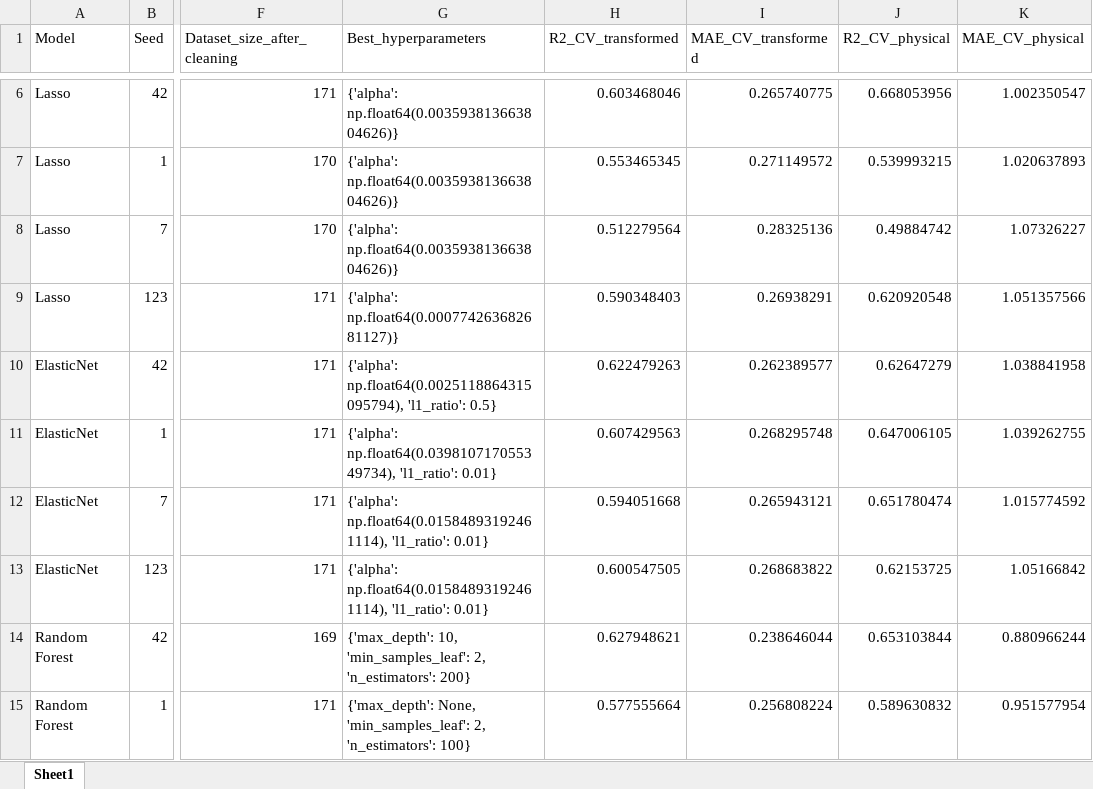
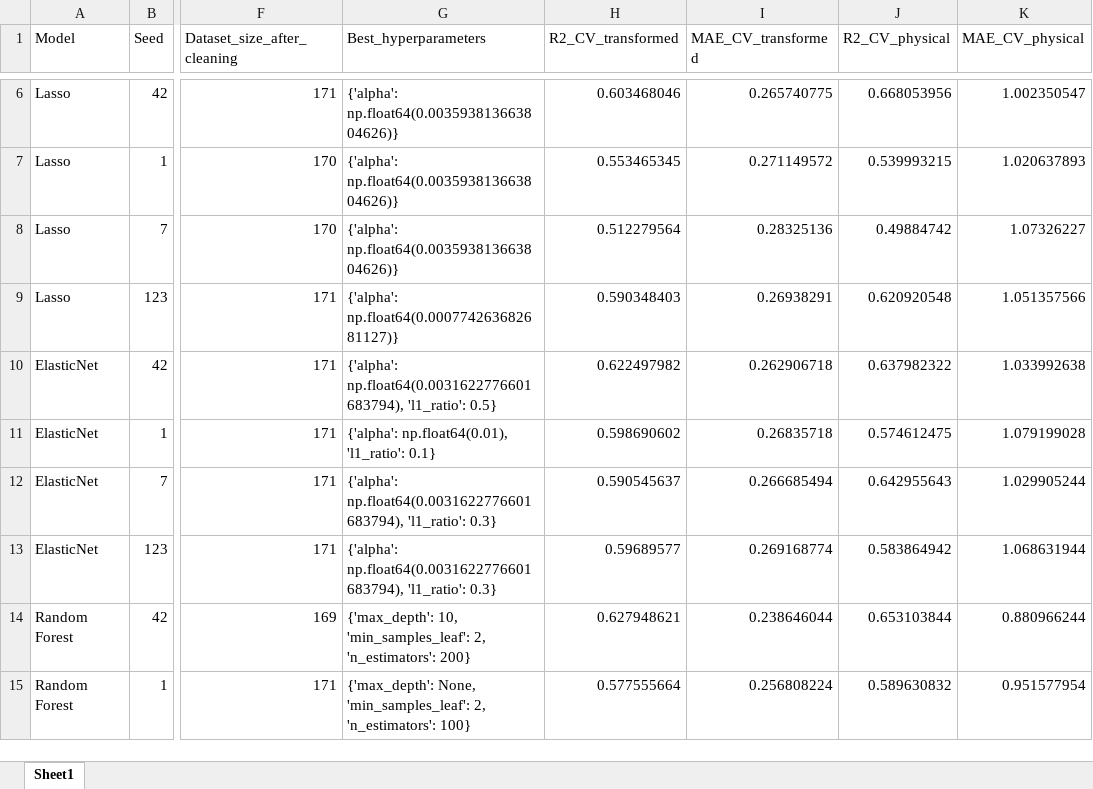
Before and after one commit to artemiikagramanian/MCE_predict, an Excel workbook: DCD_paper/stable_features_clean/stable_features_clean_per_seed.xlsx, sheet Sheet1, drawn as a sheet; only a part is shown, gaps mark what is left out; values as stored, in another font and other column widths than the file's, no borders; the diff names each change by its address in the sheet, - before the commit and + after, or states it on an @@ line.

```diff
--- a/DCD_paper/stable_features_clean/stable_features_clean_per_seed.xlsx (sheet Sheet1)
+++ b/DCD_paper/stable_features_clean/stable_features_clean_per_seed.xlsx (sheet Sheet1)
-G10 (Best_hyperparameters): {'alpha': np.float64(0.0025118864315095794), 'l1_ratio': 0.5}
+G10 (Best_hyperparameters): {'alpha': np.float64(0.0031622776601683794), 'l1_ratio': 0.5}
-H10 (R2_CV_transformed): 0.622479263
+H10 (R2_CV_transformed): 0.622497982
-I10 (MAE_CV_transformed): 0.262389577
+I10 (MAE_CV_transformed): 0.262906718
-J10 (R2_CV_physical): 0.62647279
+J10 (R2_CV_physical): 0.637982322
-K10 (MAE_CV_physical): 1.038841958
+K10 (MAE_CV_physical): 1.033992638
-G11 (Best_hyperparameters): {'alpha': np.float64(0.039810717055349734), 'l1_ratio': 0.01}
+G11 (Best_hyperparameters): {'alpha': np.float64(0.01), 'l1_ratio': 0.1}
-H11 (R2_CV_transformed): 0.607429563
+H11 (R2_CV_transformed): 0.598690602
-I11 (MAE_CV_transformed): 0.268295748
+I11 (MAE_CV_transformed): 0.26835718
-J11 (R2_CV_physical): 0.647006105
+J11 (R2_CV_physical): 0.574612475
-K11 (MAE_CV_physical): 1.039262755
+K11 (MAE_CV_physical): 1.079199028
-G12:G13 (Best_hyperparameters): {'alpha': np.float64(0.01584893192461114), 'l1_ratio': 0.01}
+G12:G13 (Best_hyperparameters): {'alpha': np.float64(0.0031622776601683794), 'l1_ratio': 0.3}
-H12 (R2_CV_transformed): 0.594051668
+H12 (R2_CV_transformed): 0.590545637
-I12 (MAE_CV_transformed): 0.265943121
+I12 (MAE_CV_transformed): 0.266685494
-J12 (R2_CV_physical): 0.651780474
+J12 (R2_CV_physical): 0.642955643
-K12 (MAE_CV_physical): 1.015774592
+K12 (MAE_CV_physical): 1.029905244
-H13 (R2_CV_transformed): 0.600547505
+H13 (R2_CV_transformed): 0.59689577
-I13 (MAE_CV_transformed): 0.268683822
+I13 (MAE_CV_transformed): 0.269168774
-J13 (R2_CV_physical): 0.62153725
+J13 (R2_CV_physical): 0.583864942
-K13 (MAE_CV_physical): 1.05166842
+K13 (MAE_CV_physical): 1.068631944
```
Also changed, not shown: DCD_paper/stable_features_clean/stable_features_clean_summary.xlsx, 10 other files.
